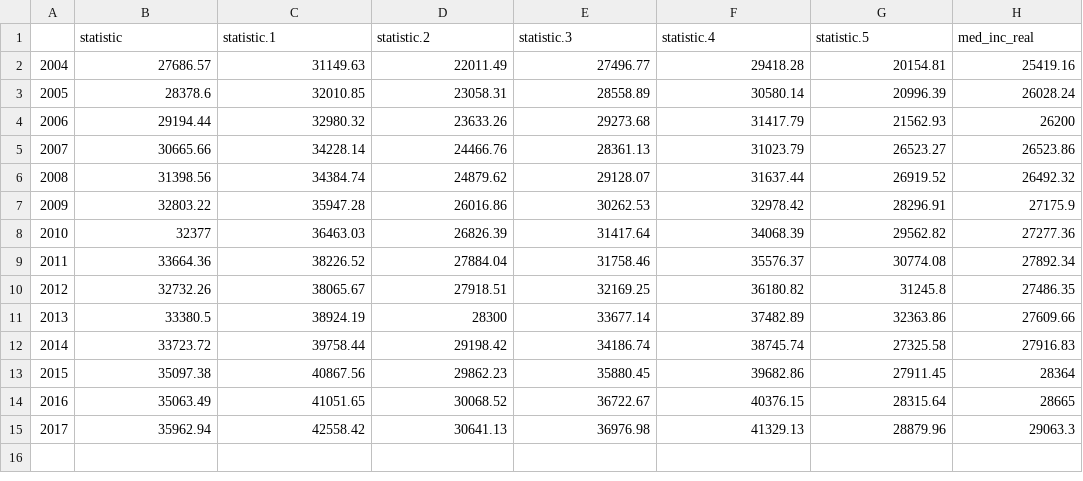
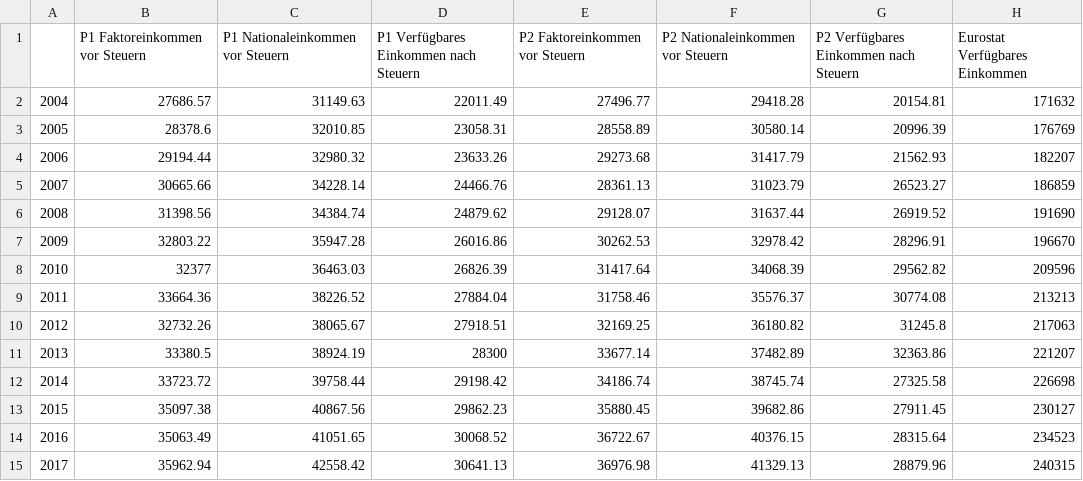
Before and after one commit to ingridse0/ineq_project, a CSV file: reports/DNK/tables/frame_mediana.csv, drawn as a sheet.

```diff
--- a/reports/DNK/tables/frame_mediana.csv
+++ b/reports/DNK/tables/frame_mediana.csv
@@ -1,15 +1,15 @@
-"","statistic","statistic.1","statistic.2","statistic.3","statistic.4","statistic.5","med_inc_real"
-"2004",27686.57,31149.63,22011.49,27496.77,29418.28,20154.81,25419.16
-"2005",28378.6,32010.85,23058.31,28558.89,30580.14,20996.39,26028.24
-"2006",29194.44,32980.32,23633.26,29273.68,31417.79,21562.93,26200
-"2007",30665.66,34228.14,24466.76,28361.13,31023.79,26523.27,26523.86
-"2008",31398.56,34384.74,24879.62,29128.07,31637.44,26919.52,26492.32
-"2009",32803.22,35947.28,26016.86,30262.53,32978.42,28296.91,27175.9
-"2010",32377,36463.03,26826.39,31417.64,34068.39,29562.82,27277.36
-"2011",33664.36,38226.52,27884.04,31758.46,35576.37,30774.08,27892.34
-"2012",32732.26,38065.67,27918.51,32169.25,36180.82,31245.8,27486.35
-"2013",33380.5,38924.19,28300,33677.14,37482.89,32363.86,27609.66
-"2014",33723.72,39758.44,29198.42,34186.74,38745.74,27325.58,27916.83
-"2015",35097.38,40867.56,29862.23,35880.45,39682.86,27911.45,28364
-"2016",35063.49,41051.65,30068.52,36722.67,40376.15,28315.64,28665
-"2017",35962.94,42558.42,30641.13,36976.98,41329.13,28879.96,29063.3
+"","P1 Faktoreinkommen vor Steuern","P1 Nationaleinkommen vor Steuern","P1 Verfügbares Einkommen nach Steuern","P2 Faktoreinkommen vor Steuern","P2 Nationaleinkommen vor Steuern","P2 Verfügbares Einkommen nach Steuern","Eurostat Verfügbares Einkommen"
+"2004",27686.57,31149.63,22011.49,27496.77,29418.28,20154.81,171632
+"2005",28378.6,32010.85,23058.31,28558.89,30580.14,20996.39,176769
+"2006",29194.44,32980.32,23633.26,29273.68,31417.79,21562.93,182207
+"2007",30665.66,34228.14,24466.76,28361.13,31023.79,26523.27,186859
+"2008",31398.56,34384.74,24879.62,29128.07,31637.44,26919.52,191690
+"2009",32803.22,35947.28,26016.86,30262.53,32978.42,28296.91,196670
+"2010",32377,36463.03,26826.39,31417.64,34068.39,29562.82,209596
+"2011",33664.36,38226.52,27884.04,31758.46,35576.37,30774.08,213213
+"2012",32732.26,38065.67,27918.51,32169.25,36180.82,31245.8,217063
+"2013",33380.5,38924.19,28300,33677.14,37482.89,32363.86,221207
+"2014",33723.72,39758.44,29198.42,34186.74,38745.74,27325.58,226698
+"2015",35097.38,40867.56,29862.23,35880.45,39682.86,27911.45,230127
+"2016",35063.49,41051.65,30068.52,36722.67,40376.15,28315.64,234523
+"2017",35962.94,42558.42,30641.13,36976.98,41329.13,28879.96,240315
```
Also changed, not shown: reports/DNK/tables/frame_8020a.csv, reports/DNK/tables/frame_arpra.csv, 4 other files.
